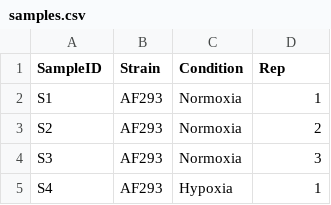
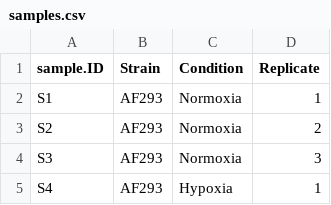
Before and after one commit to stajichlab/Afum_RNASeq_hrmA, a CSV file: samples.csv, drawn as a sheet; only a part is shown.

```diff
--- a/samples.csv
+++ b/samples.csv
@@ -1,2 +1,2 @@
-SampleID,Strain,Condition,Rep
+sample.ID,Strain,Condition,Replicate
 S1,AF293,Normoxia,1
```
Also changed, not shown: 7 other files.
